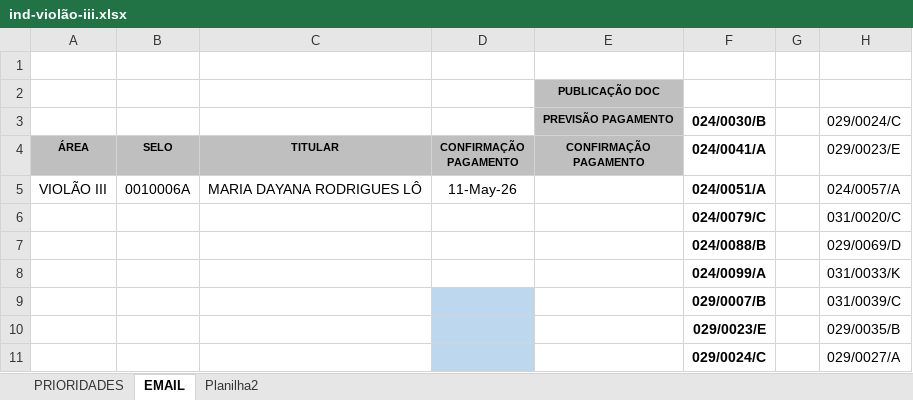
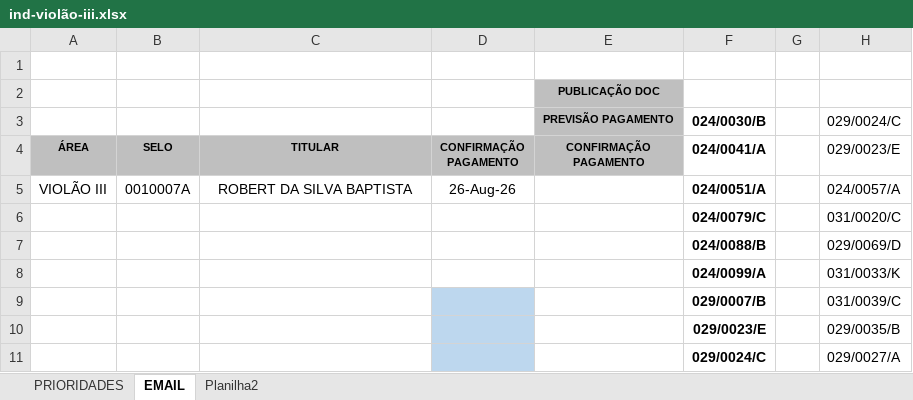
Before and after one commit to secretariahabitacao/painel-cts-habitacao, an Excel workbook: ind-violão-iii.xlsx, sheet EMAIL, drawn as a sheet; only a part is shown; values as stored, in another font and other column widths than the file's, no borders; conditional formats not drawn; the diff names each change by its address in the sheet, - before the commit and + after, or states it on an @@ line.

```diff
--- a/ind-violão-iii.xlsx (sheet EMAIL)
+++ b/ind-violão-iii.xlsx (sheet EMAIL)
-B5 (SELO): 0010006A
+B5 (SELO): 0010007A
-C5 (TITULAR): MARIA DAYANA RODRIGUES LÔ
+C5 (TITULAR): ROBERT DA SILVA BAPTISTA
-D5 (CONFIRMAÇÃO PAGAMENTO): 11-May-26
+D5 (CONFIRMAÇÃO PAGAMENTO): 26-Aug-26
```
Also changed, not shown: sheet PRIORIDADES.
